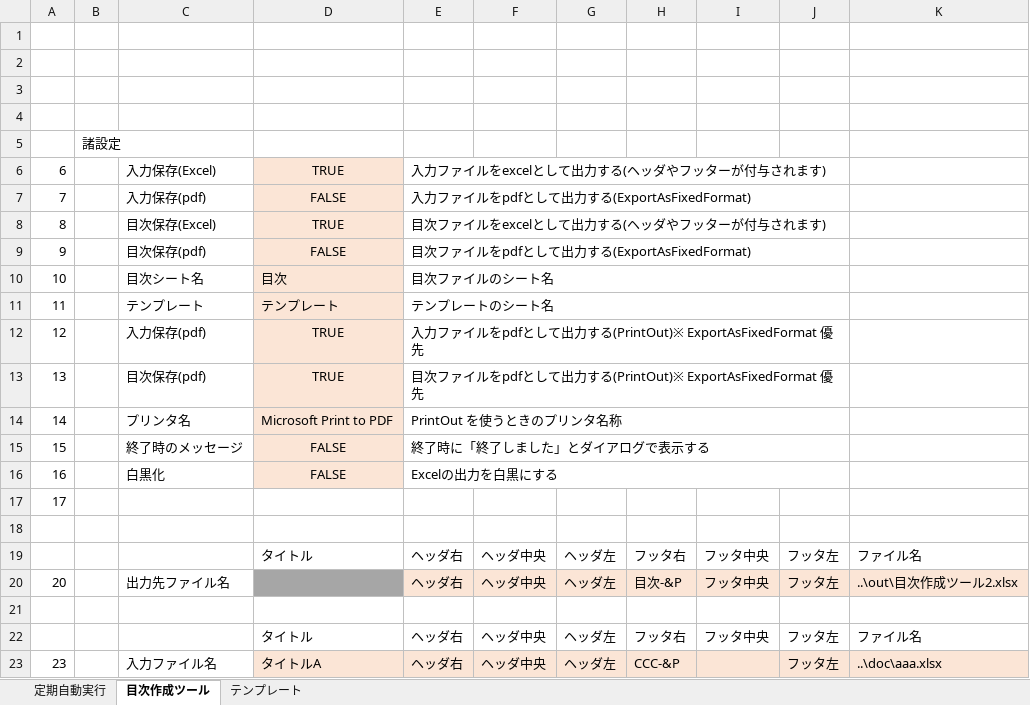
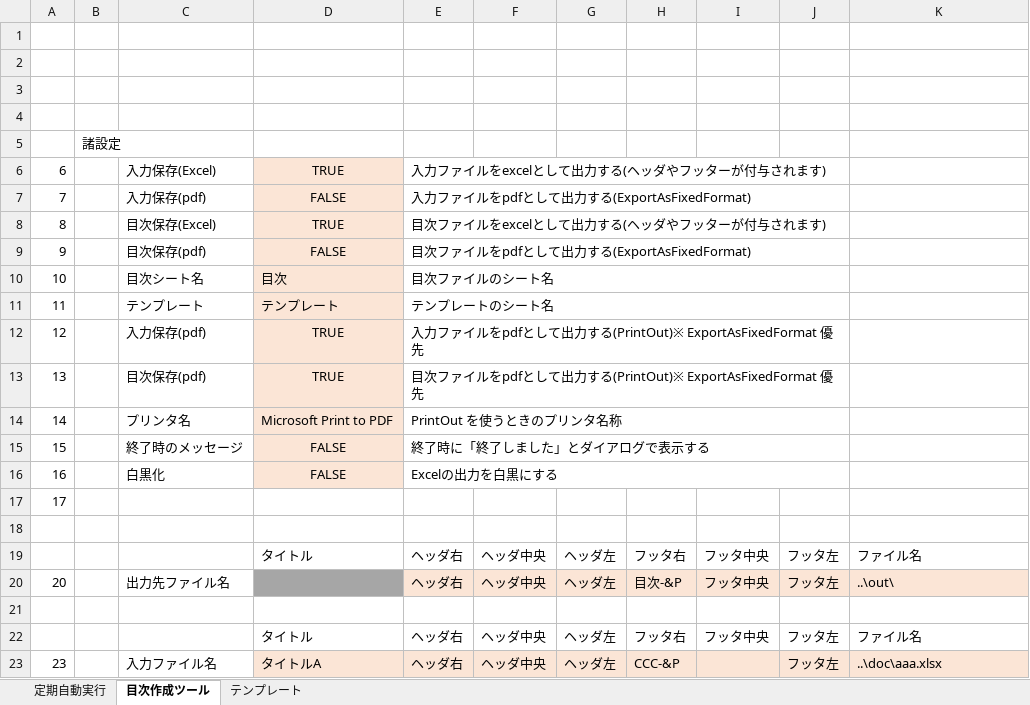
Before and after one commit to Tand0/CreateTableOfContentsExcelUsingSheetNames, an Excel workbook: src/Excel目次作成ツール2.xlsm, sheet 目次作成ツール, drawn as a sheet; values as stored, in another font and other column widths than the file's, no borders; charts and pictures not drawn; the diff names each change by its address in the sheet, - before the commit and + after, or states it on an @@ line.

```diff
--- a/src/Excel目次作成ツール2.xlsm (sheet 目次作成ツール)
+++ b/src/Excel目次作成ツール2.xlsm (sheet 目次作成ツール)
-K20: ..\out\目次作成ツール2.xlsx
+K20: ..\out\
```
Also changed, not shown: out/aaa.xlsx, out/bbb.xlsx, 13 other files.
